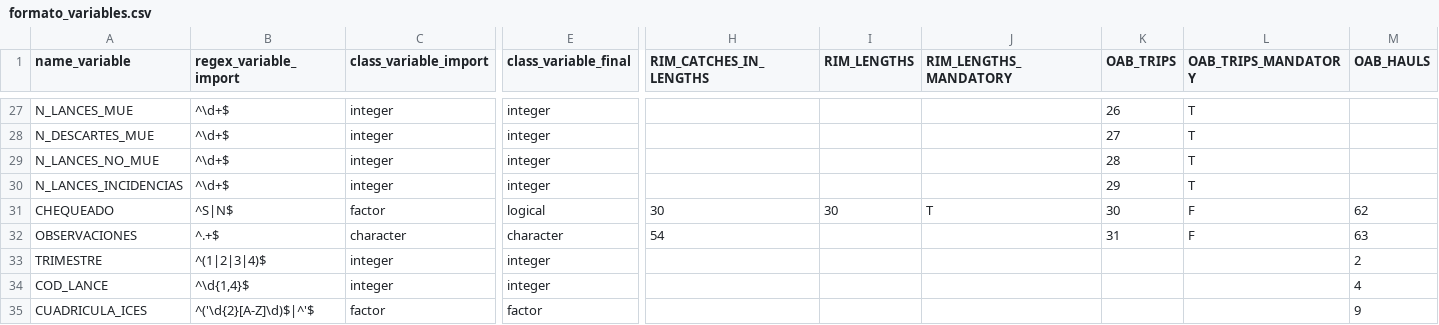
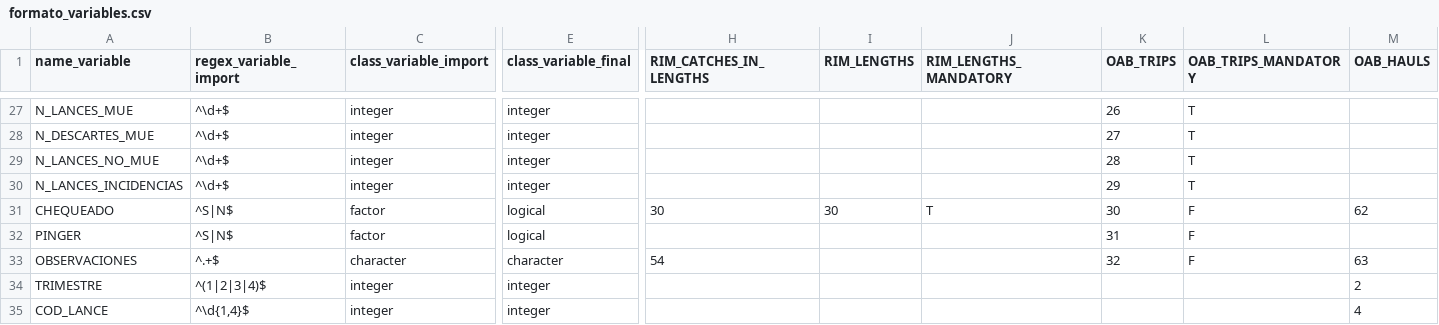
Before and after one commit to Eucrow/sapmuebase, a CSV file: data-raw/formato_variables.csv, drawn as a sheet; only a part is shown, gaps mark what is left out; the shorter side is filled out with more unchanged rows; addresses are those after the commit; rows hold the shown columns only; the diff names each change by its address in the sheet, - before the commit and + after, or states it on an @@ line.

Commit message:
Update importOABTrips() with new variable 'PINGER' added.

```diff
--- a/data-raw/formato_variables.csv
+++ b/data-raw/formato_variables.csv
+row 32: PINGER | ^S|N$ | factor | logical |  |  |  | 31 | F
-K33 (OAB_TRIPS): 31
+K33 (OAB_TRIPS): 32
```
Also changed, not shown: data-raw/relacion_variables.csv, 2 other files.
